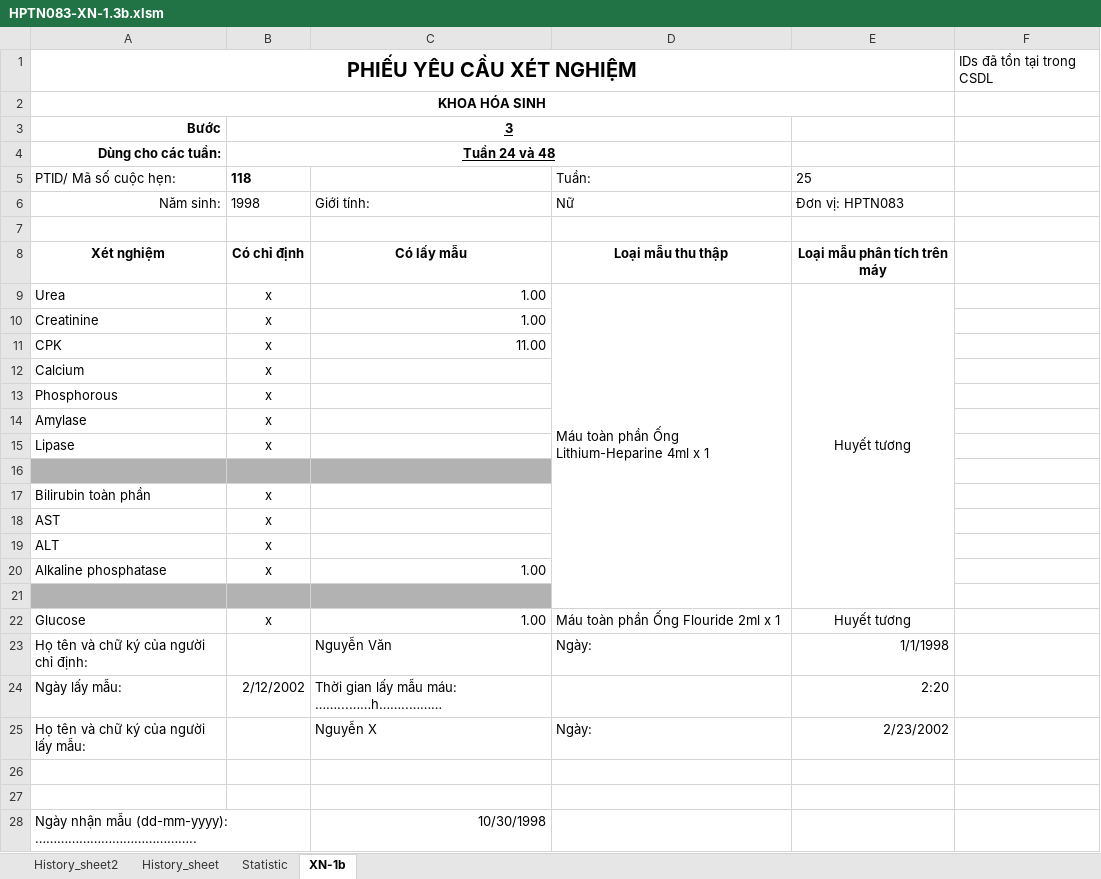
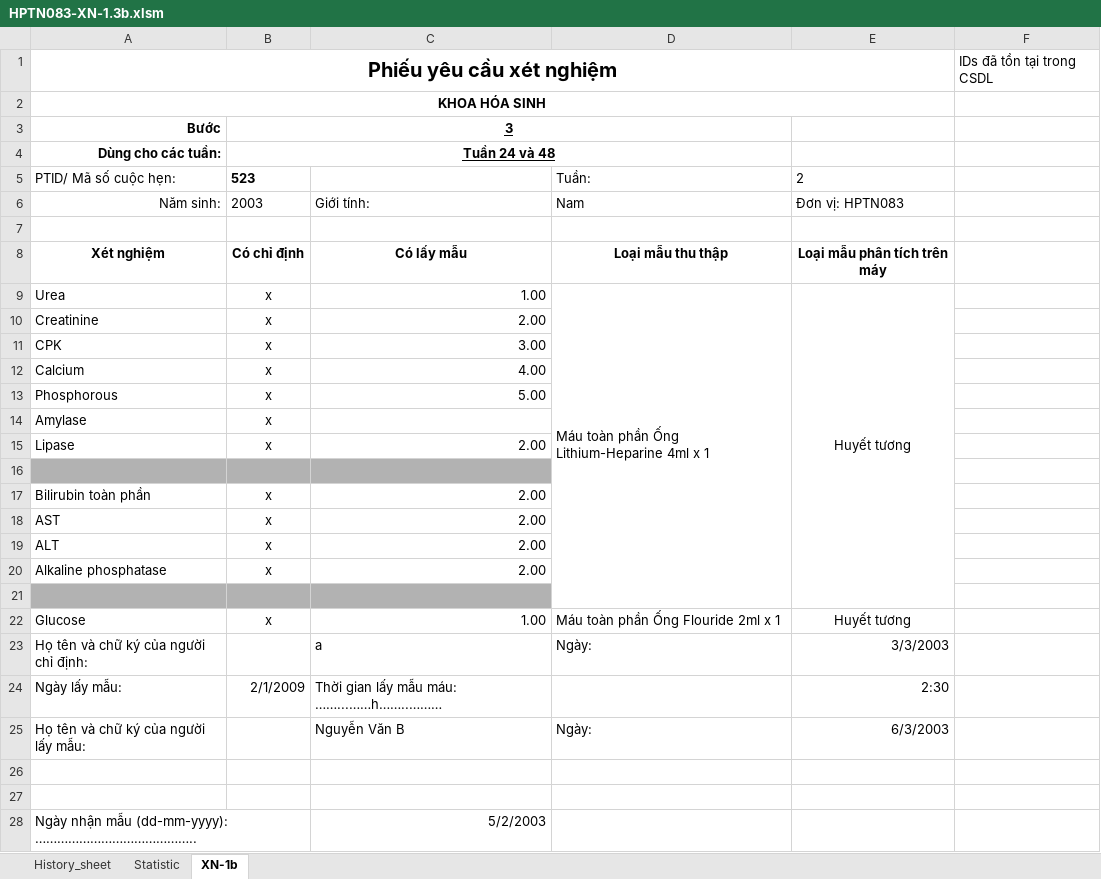
Before and after one commit to huydinh3010/Project-2, an Excel workbook: sources/HPTN083-XN-1.3b.xlsm, sheet XN-1b, drawn as a sheet; only a part is shown; values as stored, in another font and other column widths than the file's, no borders; charts and pictures not drawn; the diff covers the shown part only; the diff names each change by its address in the sheet, - before the commit and + after, or states it on an @@ line.

```diff
--- a/sources/HPTN083-XN-1.3b.xlsm (sheet XN-1b)
+++ b/sources/HPTN083-XN-1.3b.xlsm (sheet XN-1b)
-sheet tab: History_sheet2
-A1: PHIẾU YÊU CẦU XÉT NGHIỆM
+A1: Phiếu yêu cầu xét nghiệm
-B5: 118
+B5: 523
-E5: 25
+E5: 2
-B6: 1998
+B6: 2003
-D6: Nữ
+D6: Nam
-C10: 1.00
+C10: 2.00
-C11: 11.00
+C11: 3.00
-C12: (empty)
+C12: 4.00
-C13: (empty)
+C13: 5.00
-C15: (empty)
+C15: 2.00
-C17:C19: (empty)
+C17:C19: 2.00
-C20: 1.00
+C20: 2.00
-C23: Nguyễn Văn
+C23: a
-E23: 1/1/1998
+E23: 3/3/2003
-B24: 2/12/2002
+B24: 2/1/2009
-E24: 2:20
+E24: 2:30
-C25: Nguyễn X
+C25: Nguyễn Văn B
-E25: 2/23/2002
+E25: 6/3/2003
-C28: 10/30/1998
+C28: 5/2/2003
```
Also changed, not shown: 2 edited cells elsewhere in this sheet, sheet History_sheet, sheet Statistic, charts or pictures, 28 other files.
